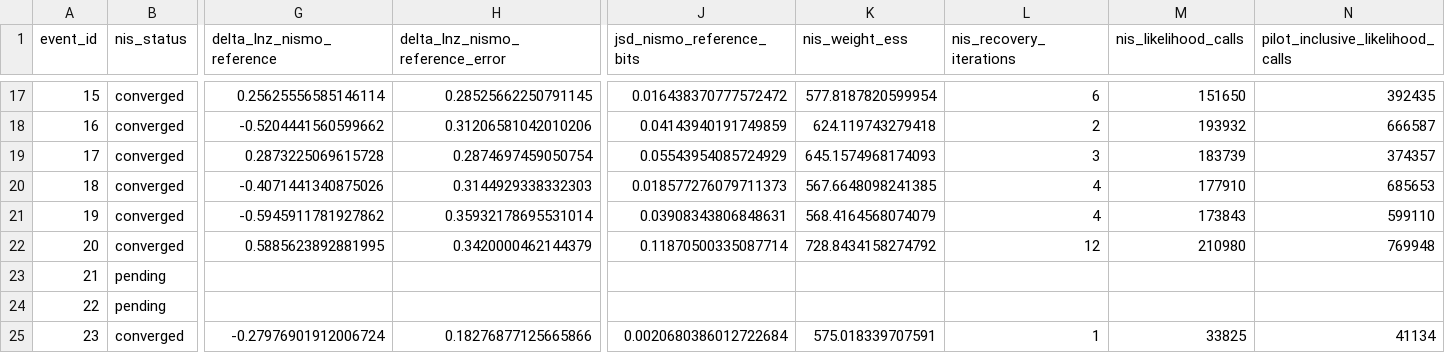
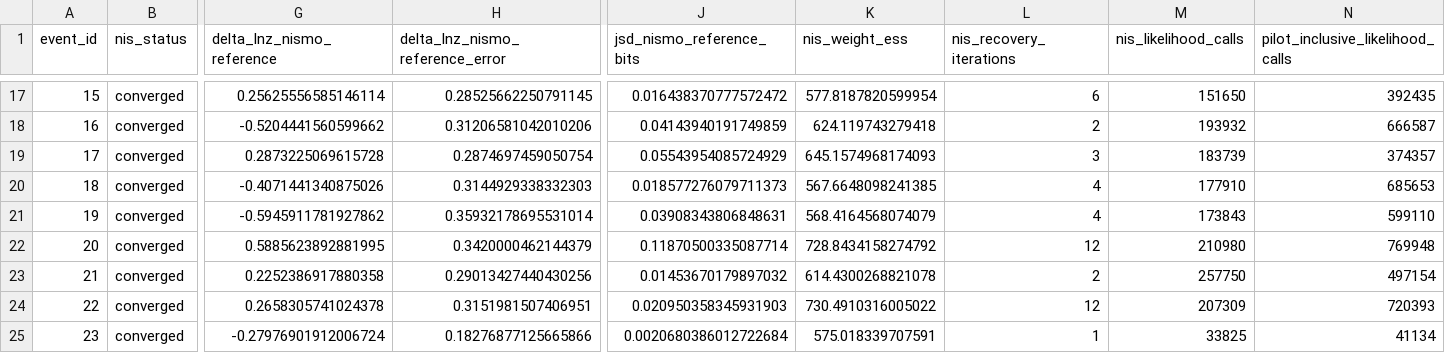
Before and after one commit to nz-gravity/bbh_nismo_simulation_study, a CSV file: docs/data/main_results.csv, drawn as a sheet; only a part is shown, gaps mark what is left out; the diff covers the shown part only; the diff names each change by its address in the sheet, - before the commit and + after, or states it on an @@ line.

Commit message:
Refresh main comparison results (33/100 NIS events)

```diff
--- a/docs/data/main_results.csv
+++ b/docs/data/main_results.csv
-B23:B24 (nis_status): pending
+B23:B24 (nis_status): converged
-G23 (delta_lnz_nismo_reference): (empty)
+G23 (delta_lnz_nismo_reference): 0.2252386917880358
-H23 (delta_lnz_nismo_reference_error): (empty)
+H23 (delta_lnz_nismo_reference_error): 0.29013427440430256
-J23 (jsd_nismo_reference_bits): (empty)
+J23 (jsd_nismo_reference_bits): 0.01453670179897032
-K23 (nis_weight_ess): (empty)
+K23 (nis_weight_ess): 614.4300268821078
-L23 (nis_recovery_iterations): (empty)
+L23 (nis_recovery_iterations): 2
-M23 (nis_likelihood_calls): (empty)
+M23 (nis_likelihood_calls): 257750
-N23 (pilot_inclusive_likelihood_calls): (empty)
+N23 (pilot_inclusive_likelihood_calls): 497154
-G24 (delta_lnz_nismo_reference): (empty)
+G24 (delta_lnz_nismo_reference): 0.2658305741024378
-H24 (delta_lnz_nismo_reference_error): (empty)
+H24 (delta_lnz_nismo_reference_error): 0.3151981507406951
-J24 (jsd_nismo_reference_bits): (empty)
+J24 (jsd_nismo_reference_bits): 0.020950358345931903
-K24 (nis_weight_ess): (empty)
+K24 (nis_weight_ess): 730.4910316005022
-L24 (nis_recovery_iterations): (empty)
+L24 (nis_recovery_iterations): 12
-M24 (nis_likelihood_calls): (empty)
+M24 (nis_likelihood_calls): 207309
-N24 (pilot_inclusive_likelihood_calls): (empty)
+N24 (pilot_inclusive_likelihood_calls): 720393
```
Also changed, not shown: 154 edited cells elsewhere in this file, 12 other files.
